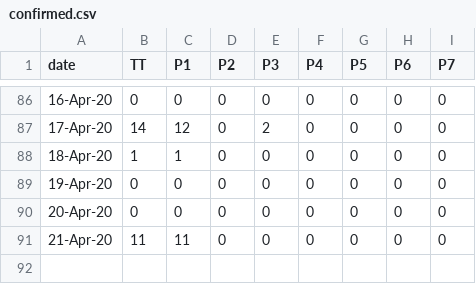
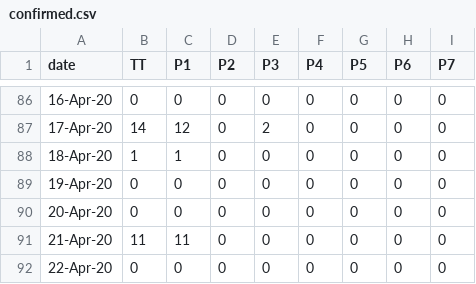
Before and after one commit to covid19Nepal/covid19-nepal-api, a CSV file: states_daily_csv/confirmed.csv, drawn as a sheet; only a part is shown, gaps mark what is left out; the diff names each change by its address in the sheet, - before the commit and + after, or states it on an @@ line.

Commit message:
data updated on - Wed Apr 22 10:14:32 UTC 2020

```diff
--- a/states_daily_csv/confirmed.csv
+++ b/states_daily_csv/confirmed.csv
+row 92: 22-Apr-20 | 0 | 0 | 0 | 0 | 0 | 0 | 0 | 0
```
Also changed, not shown: states_daily_csv/deceased.csv, states_daily_csv/recovered.csv, 4 other files.
